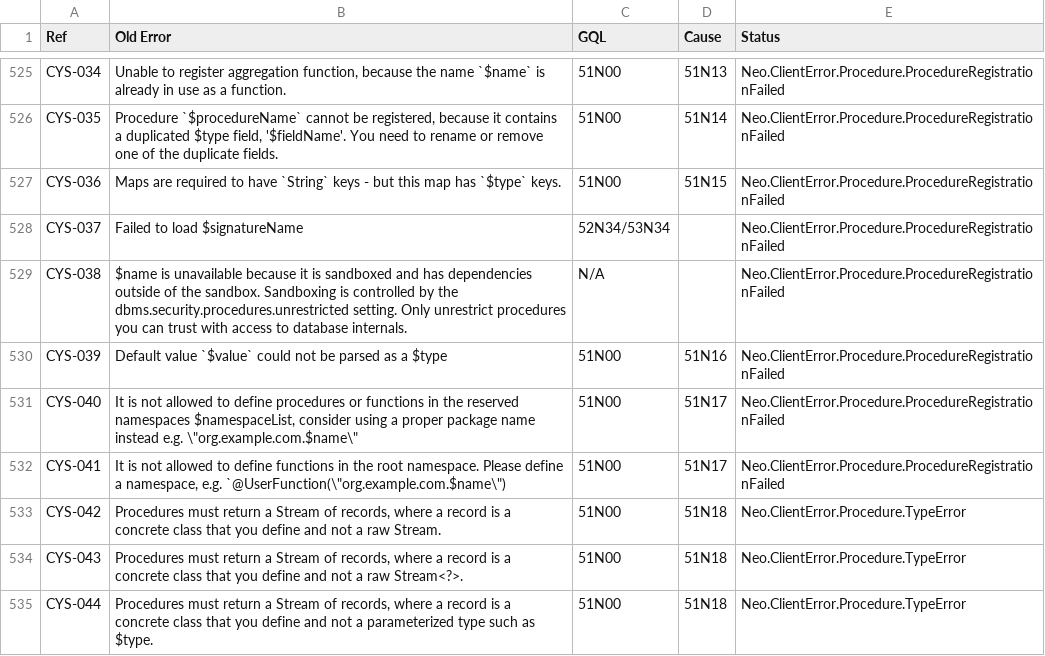
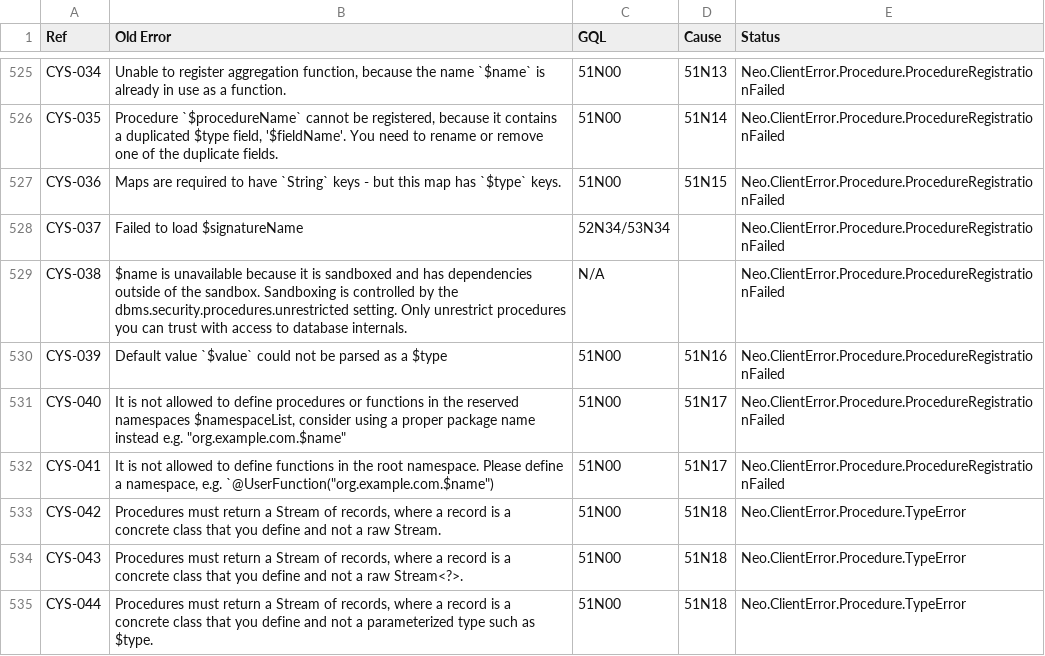
Before and after one commit to ChristofferBergman/neo4j-errors, a CSV file: errors.csv, drawn as a sheet; only a part is shown, gaps mark what is left out.

Commit message:
Illegal backslash before double quote

```diff
--- a/errors.csv
+++ b/errors.csv
@@ -530,4 +530,4 @@ CYS-038,$name is unavailable because it is sandboxed and has dependencies outsid
 CYS-039,Default value `$value` could not be parsed as a $type,51N00,51N16,Neo.ClientError.Procedure.ProcedureRegistrationFailed
-CYS-040,"It is not allowed to define procedures or functions in the reserved namespaces $namespaceList, consider using a proper package name instead e.g. \""org.example.com.$name\""",51N00,51N17,Neo.ClientError.Procedure.ProcedureRegistrationFailed
-CYS-041,"It is not allowed to define functions in the root namespace. Please define a namespace, e.g. `@UserFunction(\""org.example.com.$name\"")",51N00,51N17,Neo.ClientError.Procedure.ProcedureRegistrationFailed
+CYS-040,"It is not allowed to define procedures or functions in the reserved namespaces $namespaceList, consider using a proper package name instead e.g. ""org.example.com.$name""",51N00,51N17,Neo.ClientError.Procedure.ProcedureRegistrationFailed
+CYS-041,"It is not allowed to define functions in the root namespace. Please define a namespace, e.g. `@UserFunction(""org.example.com.$name"")",51N00,51N17,Neo.ClientError.Procedure.ProcedureRegistrationFailed
 CYS-042,"Procedures must return a Stream of records, where a record is a concrete class that you define and not a raw Stream.",51N00,51N18,Neo.ClientError.Procedure.TypeError
```
